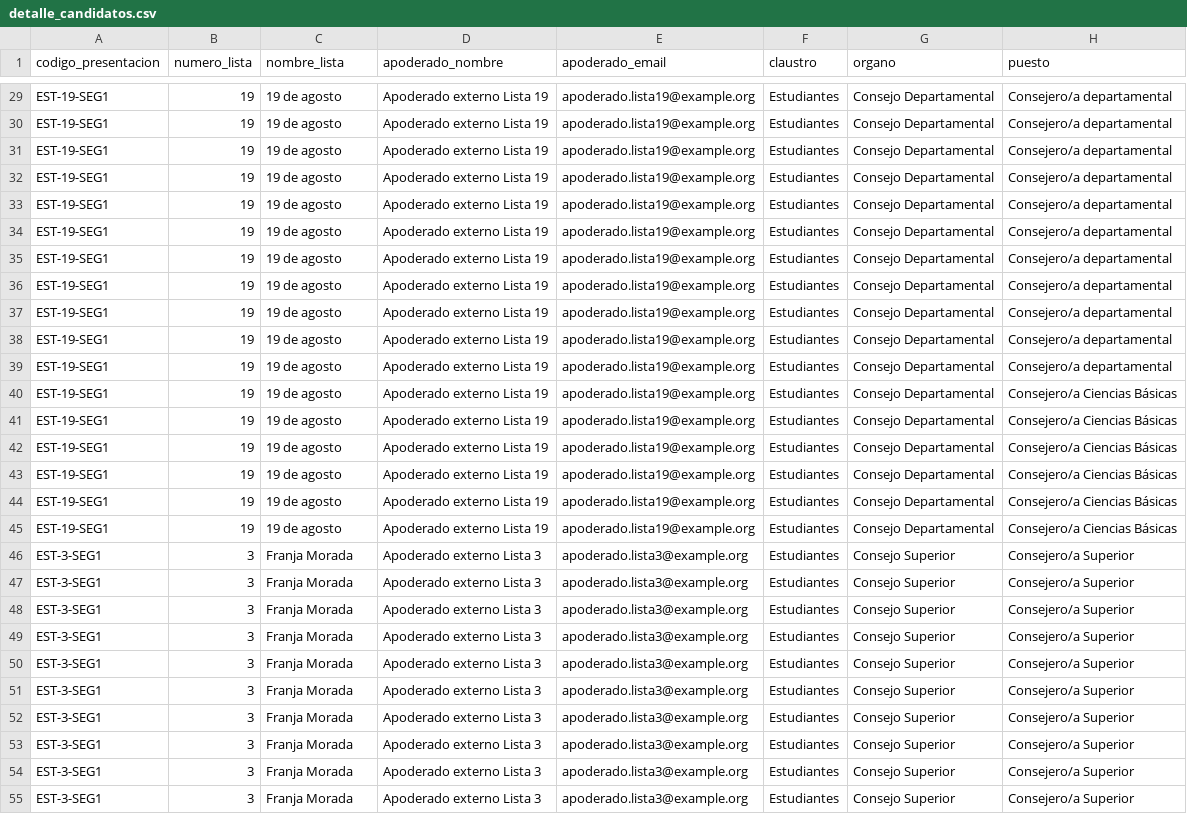
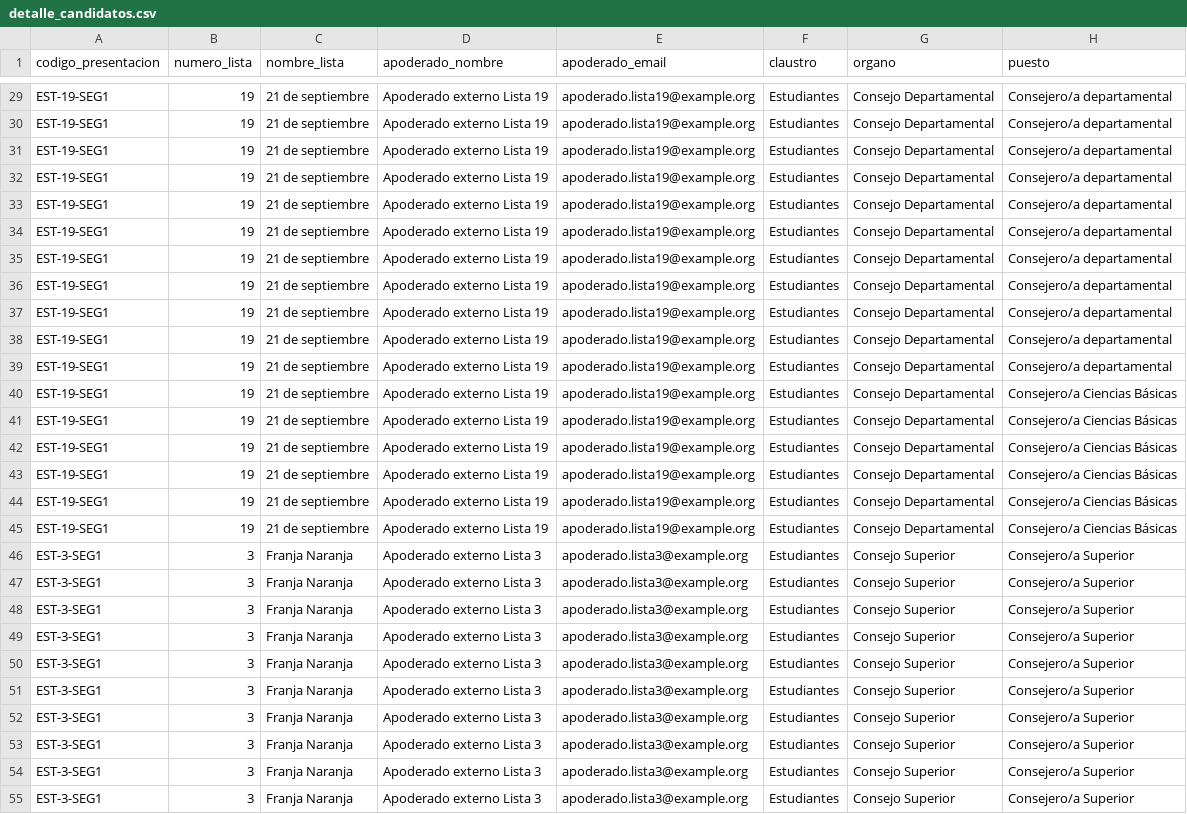
Before and after one commit to GabrielBorre/Voto_UTN, a CSV file: ESCENARIOS_PRUEBA_ELECTORAL/segmento_1_500/listas_estudiantes_sin_autoridades/detalle_candidatos.csv, drawn as a sheet; only a part is shown, gaps mark what is left out; the diff covers the shown part only; the diff names each change by its address in the sheet, - before the commit and + after, or states it on an @@ line.

```diff
--- a/ESCENARIOS_PRUEBA_ELECTORAL/segmento_1_500/listas_estudiantes_sin_autoridades/detalle_candidatos.csv
+++ b/ESCENARIOS_PRUEBA_ELECTORAL/segmento_1_500/listas_estudiantes_sin_autoridades/detalle_candidatos.csv
-C29:C45 (nombre_lista): 19 de agosto
+C29:C45 (nombre_lista): 21 de septiembre
-C46:C55 (nombre_lista): Franja Morada
+C46:C55 (nombre_lista): Franja Naranja
```
Also changed, not shown: 61 edited cells elsewhere in this file, ESCENARIOS_PRUEBA_ELECTORAL/segmento_1_500/listas_docentes_sin_autoridades/detalle_candidatos.csv, ESCENARIOS_PRUEBA_ELECTORAL/segmento_1_500/listas_docentes_sin_autoridades/importacion_completa/lista_19_19_de_agosto_electronica.csv, 38 other files.
